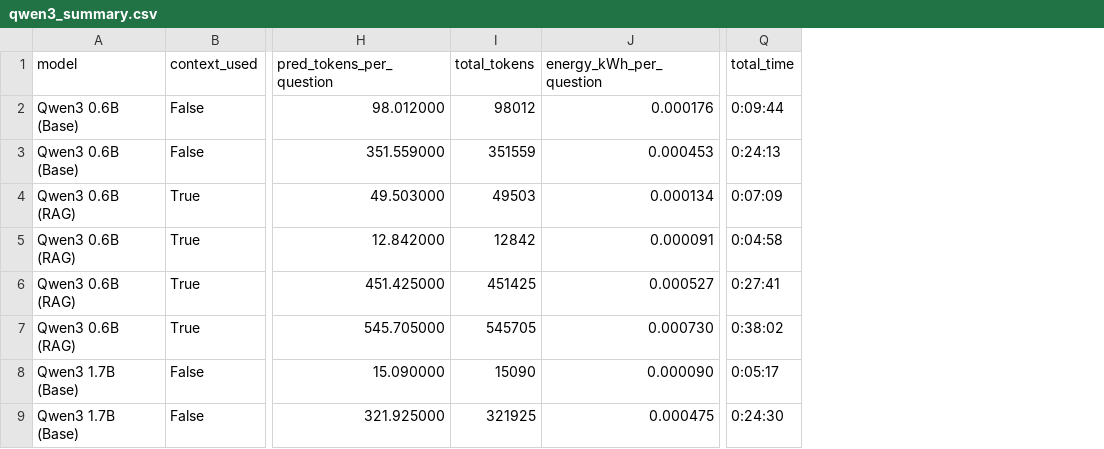
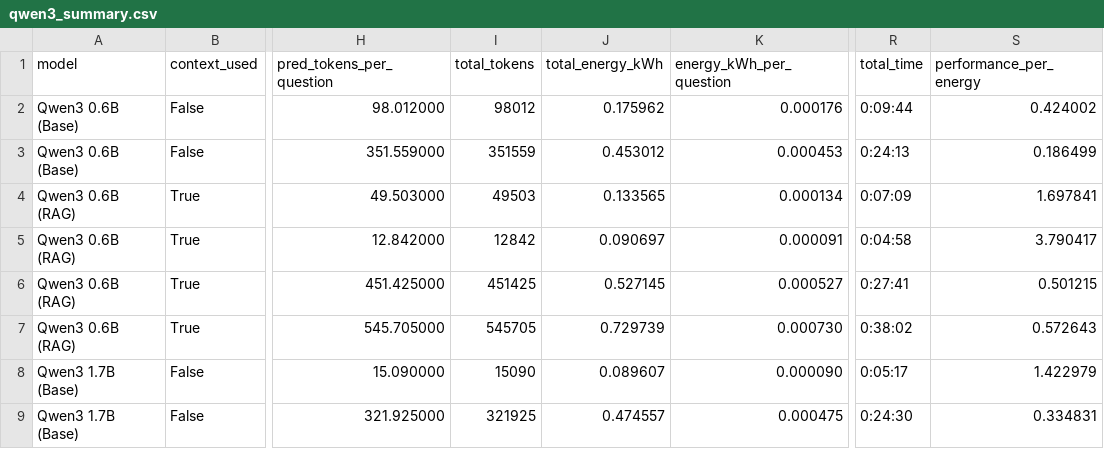
Before and after one commit to VeiledTee/LMPowerConsuption, a CSV file: results/qwen3_summary.csv, drawn as a sheet; only a part is shown, gaps mark what is left out; the diff names each change by its address in the sheet, - before the commit and + after, or states it on an @@ line.

```diff
--- a/results/qwen3_summary.csv
+++ b/results/qwen3_summary.csv
+column J (total_energy_kWh), rows 2-9: 0.175962 | 0.453012 | 0.133565 | 0.090697 | 0.527145 | 0.729739 | 0.089607 | 0.474557
+column S (performance_per_energy), rows 2-9: 0.424002 | 0.186499 | 1.697841 | 3.790417 | 0.501215 | 0.572643 | 1.422979 | 0.334831
```
Also changed, not shown: 26 other files.
